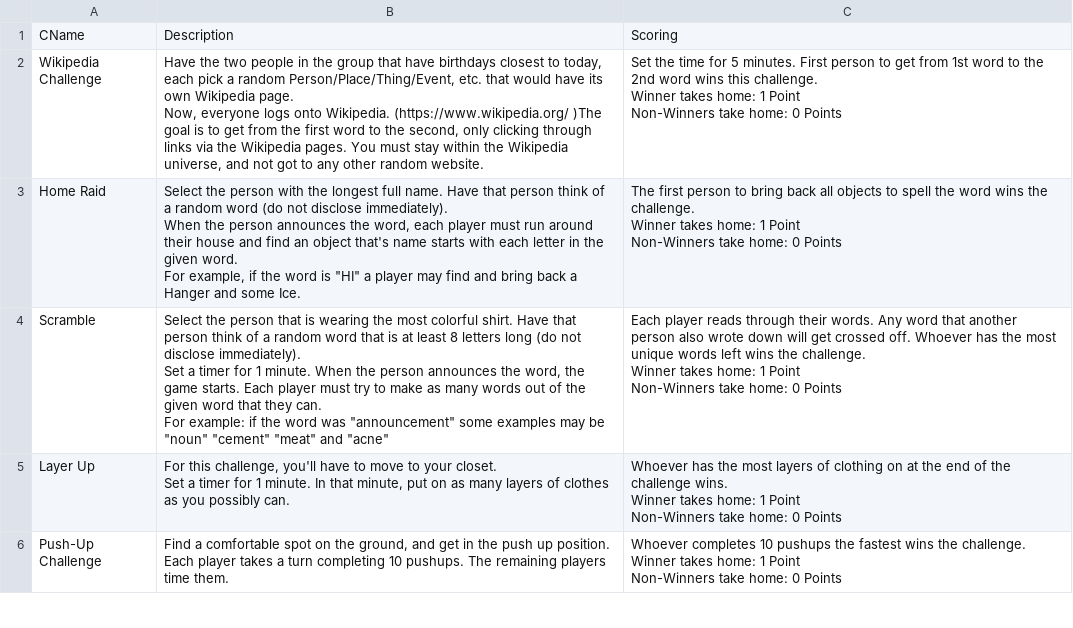
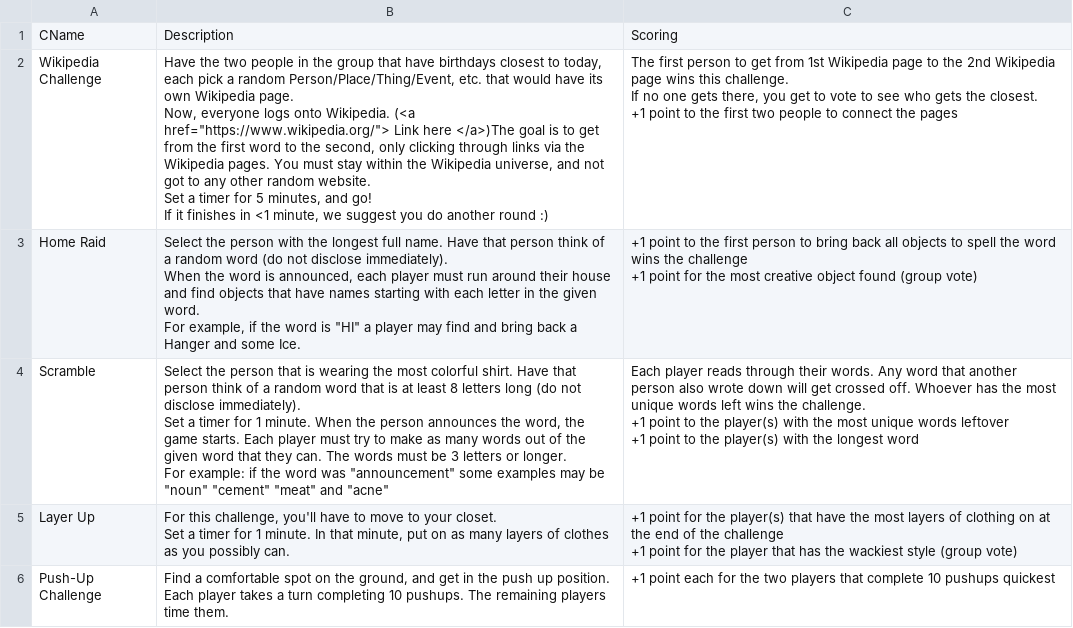
Before and after one commit to melblstlr/melappa-game, a CSV file: lib/csvs/challenge.csv, drawn as a sheet; only a part is shown; the diff covers the shown part only.

Commit message:
April 21 - Updated challenge language

```diff
--- a/lib/csvs/challenge.csv
+++ b/lib/csvs/challenge.csv
@@ -1,28 +1,33 @@
 CName,Description,Scoring
-Wikipedia Challenge,"Have the two people in the group that have birthdays closest to today, each pick a random Person/Place/Thing/Event, etc. that would have its own Wikipedia page.
-
-Now, everyone logs onto Wikipedia. (https://www.wikipedia.org/ )The goal is to get from the first word to the second, only clicking through links via the Wikipedia pages. You must stay within the Wikipedia universe, and not got to any other random website.","Set the time for 5 minutes. First person to get from 1st word to the 2nd word wins this challenge.
-Winner takes home: 1 Point
-Non-Winners take home: 0 Points"
-Home Raid,"Select the person with the longest full name. Have that person think of a random word (do not disclose immediately).
-
-When the person announces the word, each player must run around their house and find an object that's name starts with each letter in the given word.
-
-For example, if the word is ""HI"" a player may find and bring back a Hanger and some Ice.","The first person to bring back all objects to spell the word wins the challenge.
-Winner takes home: 1 Point
-Non-Winners take home: 0 Points"
-Scramble,"Select the person that is wearing the most colorful shirt. Have that person think of a random word that is at least 8 letters long (do not disclose immediately).
-
-Set a timer for 1 minute. When the person announces the word, the game starts. Each player must try to make as many words out of the given word that they can.
-
-For example: if the word was ""announcement"" some examples may be ""noun"" ""cement"" ""meat"" and ""acne""","Each player reads through their words. Any word that another person also wrote down will get crossed off. Whoever has the most unique words left wins the challenge.
-Winner takes home: 1 Point
-Non-Winners take home: 0 Points"
-Layer Up,"For this challenge, you'll have to move to your closet.
-
-Set a timer for 1 minute. In that minute, put on as many layers of clothes as you possibly can.","Whoever has the most layers of clothing on at the end of the challenge wins.
-Winner takes home: 1 Point
-Non-Winners take home: 0 Points"
-Push-Up Challenge,"Find a comfortable spot on the ground, and get in the push up position. Each player takes a turn completing 10 pushups. The remaining players time them.","Whoever completes 10 pushups the fastest wins the challenge.
-Winner takes home: 1 Point
-Non-Winners take home: 0 Points"
+Wikipedia Challenge,"Have the two people in the group that have birthdays closest to today, each pick a random Person/Place/Thing/Event, etc. that would have its own Wikipedia page.
+
+Now, everyone logs onto Wikipedia. (<a href=""https://www.wikipedia.org/""> Link here </a>)The goal is to get from the first word to the second, only clicking through links via the Wikipedia pages. You must stay within the Wikipedia universe, and not got to any other random website.
+
+Set a timer for 5 minutes, and go!
+
+If it finishes in <1 minute, we suggest you do another round :)","The first person to get from 1st Wikipedia page to the 2nd Wikipedia page wins this challenge.
+
+If no one gets there, you get to vote to see who gets the closest.
+
++1 point to the first two people to connect the pages"
+Home Raid,"Select the person with the longest full name. Have that person think of a random word (do not disclose immediately).
+
+When the word is announced, each player must run around their house and find objects that have names starting with each letter in the given word.
+
+For example, if the word is ""HI"" a player may find and bring back a Hanger and some Ice.","+1 point to the first person to bring back all objects to spell the word wins the challenge
+
++1 point for the most creative object found (group vote)
+"
+Scramble,"Select the person that is wearing the most colorful shirt. Have that person think of a random word that is at least 8 letters long (do not disclose immediately).
+
+Set a timer for 1 minute. When the person announces the word, the game starts. Each player must try to make as many words out of the given word that they can. The words must be 3 letters or longer.
+
+For example: if the word was ""announcement"" some examples may be ""noun"" ""cement"" ""meat"" and ""acne""","Each player reads through their words. Any word that another person also wrote down will get crossed off. Whoever has the most unique words left wins the challenge.
+
++1 point to the player(s) with the most unique words leftover
++1 point to the player(s) with the longest word"
+Layer Up,"For this challenge, you'll have to move to your closet.
+
+Set a timer for 1 minute. In that minute, put on as many layers of clothes as you possibly can.","+1 point for the player(s) that have the most layers of clothing on at the end of the challenge
++1 point for the player that has the wackiest style (group vote)"
+Push-Up Challenge,"Find a comfortable spot on the ground, and get in the push up position. Each player takes a turn completing 10 pushups. The remaining players time them.",+1 point each for the two players that complete 10 pushups quickest
```
Also changed, not shown: 1 added row, 1 removed row and 29 edited cells elsewhere in this file, 2 other files.
